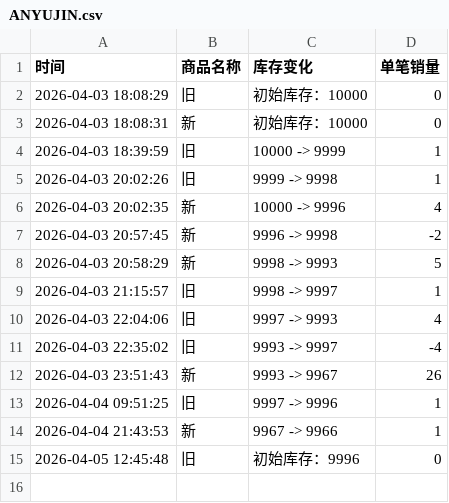
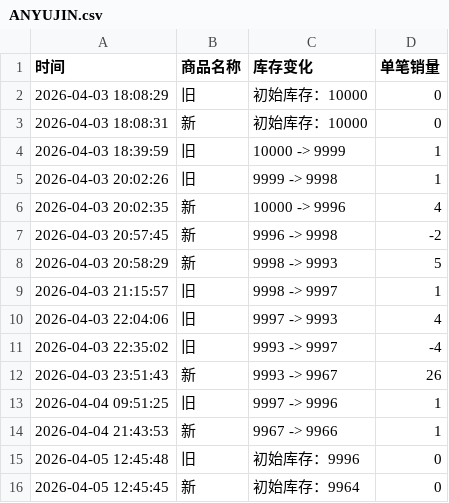
Before and after one commit to Juineii/ive_kms0403, a CSV file: ANYUJIN.csv, drawn as a sheet; the diff names each change by its address in the sheet, - before the commit and + after, or states it on an @@ line.

Commit message:
自动更新数据 2026-04-05 12:45:54

```diff
--- a/ANYUJIN.csv
+++ b/ANYUJIN.csv
+row 16: 2026-04-05 12:45:45 | 新 | 初始库存：9964 | 0
```
